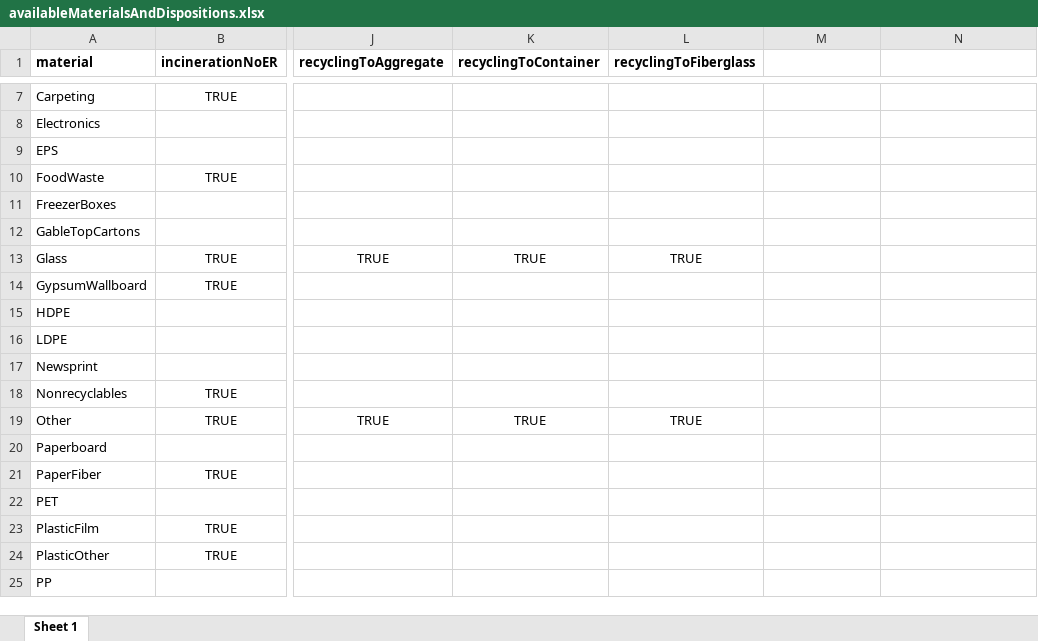
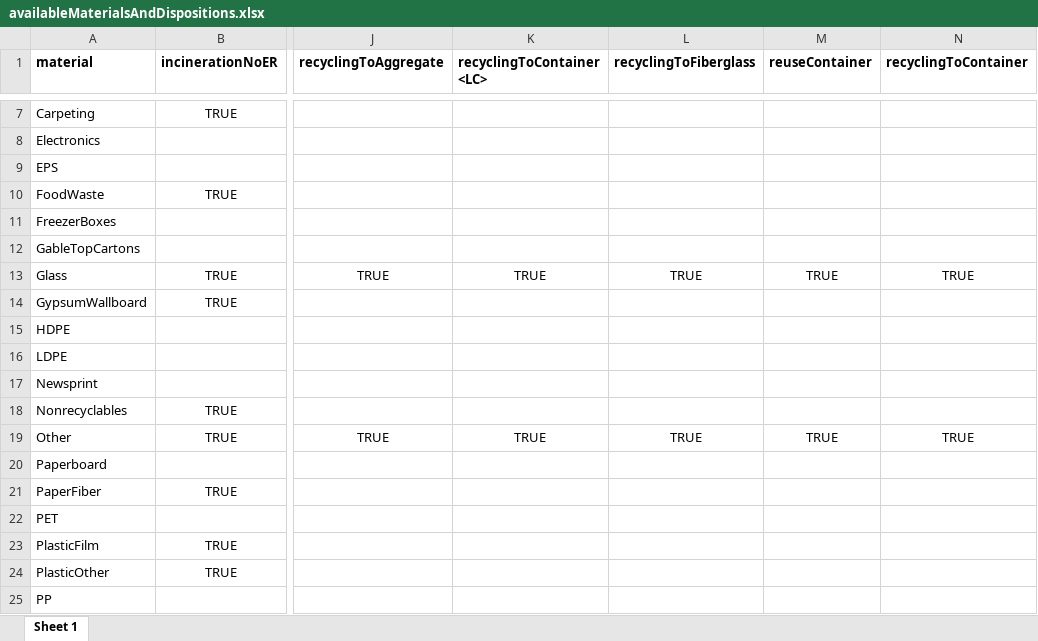
Before and after one commit to OR-Dept-Environmental-Quality/wic-base, an Excel workbook: impactFactors/distributable/availableMaterialsAndDispositions.xlsx, sheet Sheet 1, drawn as a sheet; only a part is shown, gaps mark what is left out; values as stored, in another font and other column widths than the file's, no borders; the diff names each change by its address in the sheet, - before the commit and + after, or states it on an @@ line.

```diff
--- a/impactFactors/distributable/availableMaterialsAndDispositions.xlsx (sheet Sheet 1)
+++ b/impactFactors/distributable/availableMaterialsAndDispositions.xlsx (sheet Sheet 1)
-K1: recyclingToContainer
+K1: recyclingToContainer <LC>
-M1: (empty)
+M1: reuseContainer
-N1: (empty)
+N1: recyclingToContainer
-M13 (reuseContainer): (empty)
+M13 (reuseContainer): TRUE
-N13 (recyclingToContainer): (empty)
+N13 (recyclingToContainer): TRUE
-M19 (reuseContainer): (empty)
+M19 (reuseContainer): TRUE
-N19 (recyclingToContainer): (empty)
+N19 (recyclingToContainer): TRUE
```
Also changed, not shown: impactFactors/intermediate/importedButUnalteredForCheckingVsGabi.xlsx, 5 other files.
